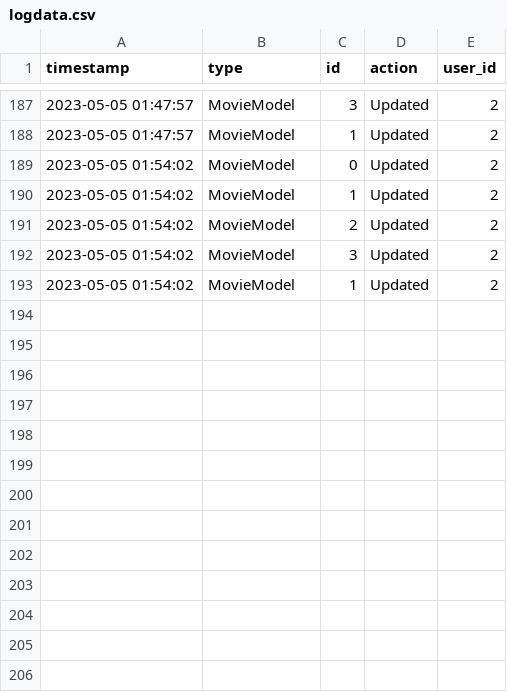
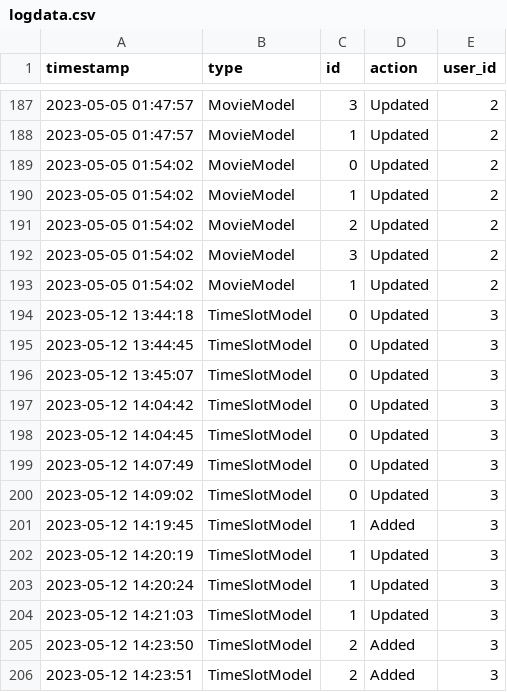
Before and after one commit to Failfan13/PROJECT-B, a CSV file: Project/DataSources/logdata.csv, drawn as a sheet; only a part is shown, gaps mark what is left out.

Commit message:
finnished*
* Er is een exception wanneer je in NewTimeSlot ja zegt tegen het verranderen van de seat layout

```diff
--- a/Project/DataSources/logdata.csv
+++ b/Project/DataSources/logdata.csv
@@ -193 +193,14 @@ timestamp,type,id,action,user_id
 2023-05-05 01:54:02,MovieModel,1,Updated,2
+2023-05-12 13:44:18,TimeSlotModel,0,Updated,3
+2023-05-12 13:44:45,TimeSlotModel,0,Updated,3
+2023-05-12 13:45:07,TimeSlotModel,0,Updated,3
+2023-05-12 14:04:42,TimeSlotModel,0,Updated,3
+2023-05-12 14:04:45,TimeSlotModel,0,Updated,3
+2023-05-12 14:07:49,TimeSlotModel,0,Updated,3
+2023-05-12 14:09:02,TimeSlotModel,0,Updated,3
+2023-05-12 14:19:45,TimeSlotModel,1,Added,3
+2023-05-12 14:20:19,TimeSlotModel,1,Updated,3
+2023-05-12 14:20:24,TimeSlotModel,1,Updated,3
+2023-05-12 14:21:03,TimeSlotModel,1,Updated,3
+2023-05-12 14:23:50,TimeSlotModel,2,Added,3
+2023-05-12 14:23:51,TimeSlotModel,2,Added,3
```
Also changed, not shown: Project/DataSources/logsystem.csv, 4 other files.
